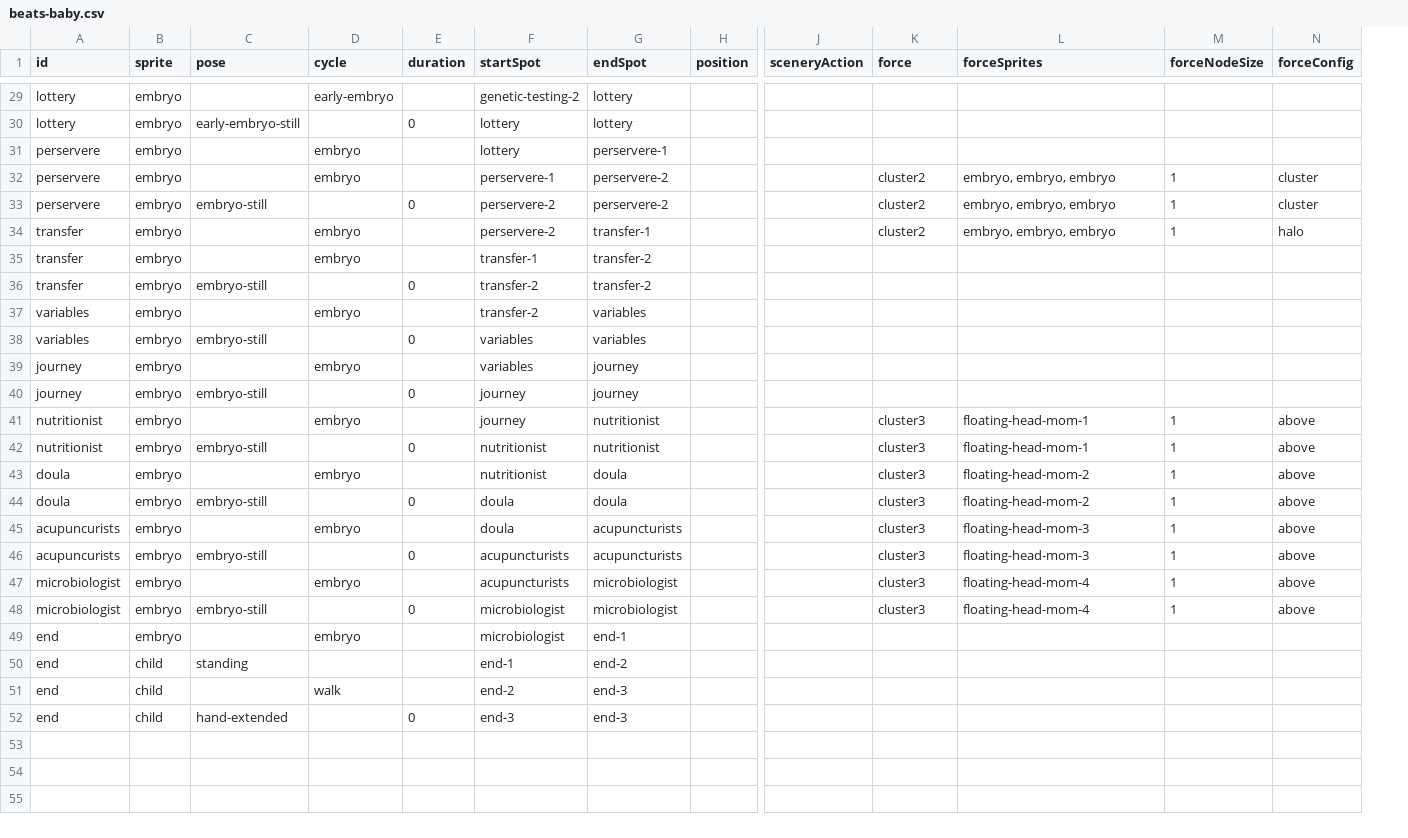
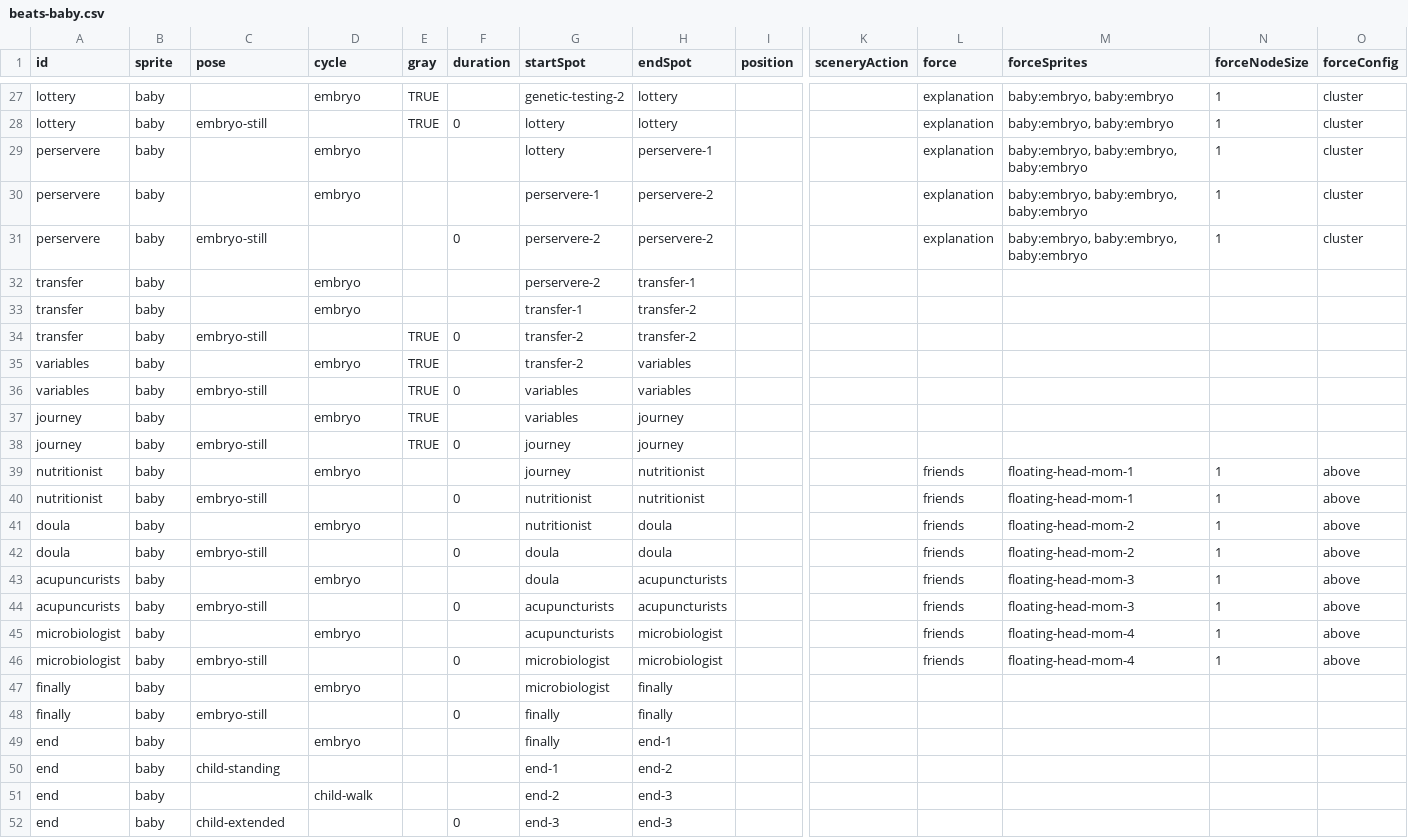
Before and after one commit to the-pudding/ivf, a CSV file: src/data/beats-baby.csv, drawn as a sheet; only a part is shown, gaps mark what is left out; addresses are those after the commit; rows hold the shown columns only; the diff covers the shown part only; the diff names each change by its address in the sheet, - before the commit and + after, or states it on an @@ line.

Commit message:
baby refining

```diff
--- a/src/data/beats-baby.csv
+++ b/src/data/beats-baby.csv
+column E (gray), rows 27-38: TRUE | TRUE |  |  |  |  |  | TRUE | TRUE | TRUE | TRUE | TRUE
-B27:B46 (sprite): embryo
+B27:B46 (sprite): baby
-D27 (cycle): early-embryo
+D27 (cycle): embryo
-L27:L29 (force): (empty)
+L27:L29 (force): explanation
-M27:M28 (forceSprites): (empty)
+M27:M28 (forceSprites): baby:embryo, baby:embryo
-N27:N29 (forceNodeSize): (empty)
+N27:N29 (forceNodeSize): 1
-O27:O29 (forceConfig): (empty)
+O27:O29 (forceConfig): cluster
-C28 (pose): early-embryo-still
+C28 (pose): embryo-still
-M29 (forceSprites): (empty)
+M29 (forceSprites): baby:embryo, baby:embryo, baby:embryo
-L30:L31 (force): cluster2
+L30:L31 (force): explanation
-M30:M31 (forceSprites): embryo, embryo, embryo
+M30:M31 (forceSprites): baby:embryo, baby:embryo, baby:embryo
-L32 (force): cluster2
+L32 (force): (empty)
-M32 (forceSprites): embryo, embryo, embryo
+M32 (forceSprites): (empty)
-N32 (forceNodeSize): 1
+N32 (forceNodeSize): (empty)
-O32 (forceConfig): halo
+O32 (forceConfig): (empty)
-L39:L46 (force): cluster3
+L39:L46 (force): friends
+row 47: finally | baby |  | embryo |  |  | microbiologist | finally
+row 48: finally | baby | embryo-still |  |  | 0 | finally | finally
-B49 (sprite): embryo
+B49 (sprite): baby
-G49 (startSpot): microbiologist
+G49 (startSpot): finally
-B50:B52 (sprite): child
+B50:B52 (sprite): baby
-C50 (pose): standing
+C50 (pose): child-standing
-D51 (cycle): walk
+D51 (cycle): child-walk
-C52 (pose): hand-extended
+C52 (pose): child-extended
```
Also changed, not shown: 2 removed rows and 81 edited cells elsewhere in this file, src/data/beats-mom.csv, 10 other files.
